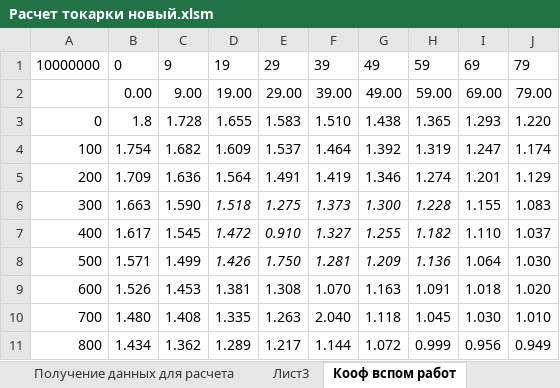
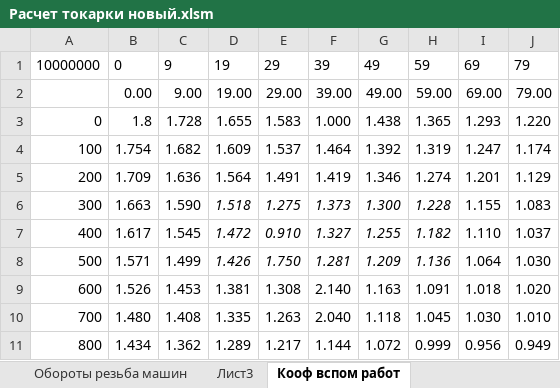
Before and after one commit to KarryS1457/Composit-Calculator, an Excel workbook: Калькулятор точения/Расчет токарки новый.xlsm, sheet Кооф вспом работ, drawn as a sheet; values as stored, in another font and other column widths than the file's, no borders; table styles not drawn; the diff names each change by its address in the sheet, - before the commit and + after, or states it on an @@ line.

```diff
--- a/Калькулятор точения/Расчет токарки новый.xlsm (sheet Кооф вспом работ)
+++ b/Калькулятор точения/Расчет токарки новый.xlsm (sheet Кооф вспом работ)
+sheet tab: Обороты резьба машин
-F3: 1.510
+F3: 1.000
-F9: 1.070
+F9: 2.140
```
Also changed, not shown: sheet Получение данных для расчета, sheet Калькулятор, sheet Параметры изделий, sheet Типы станков, sheet Параметры заготовки, sheet Типы изделий, other sheet tabs, formulas that keep their value, charts or pictures, 3 other files.
